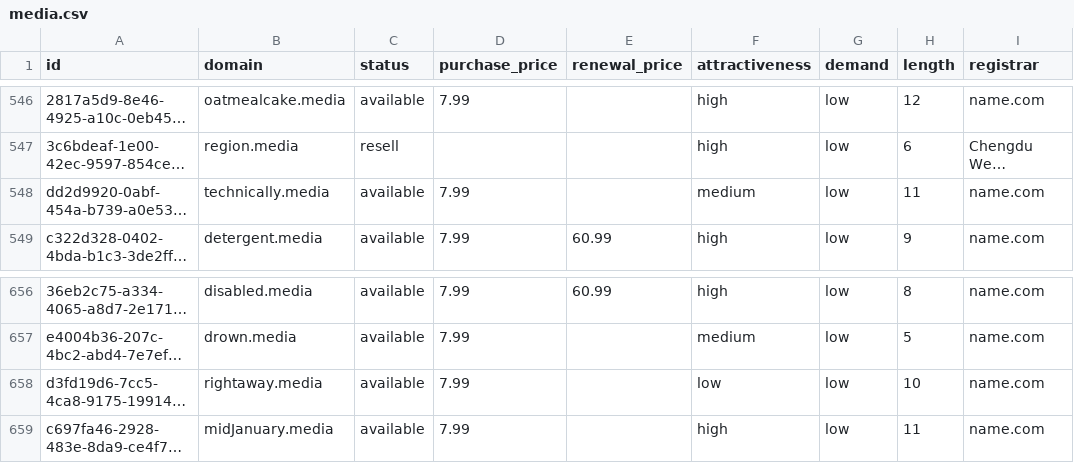
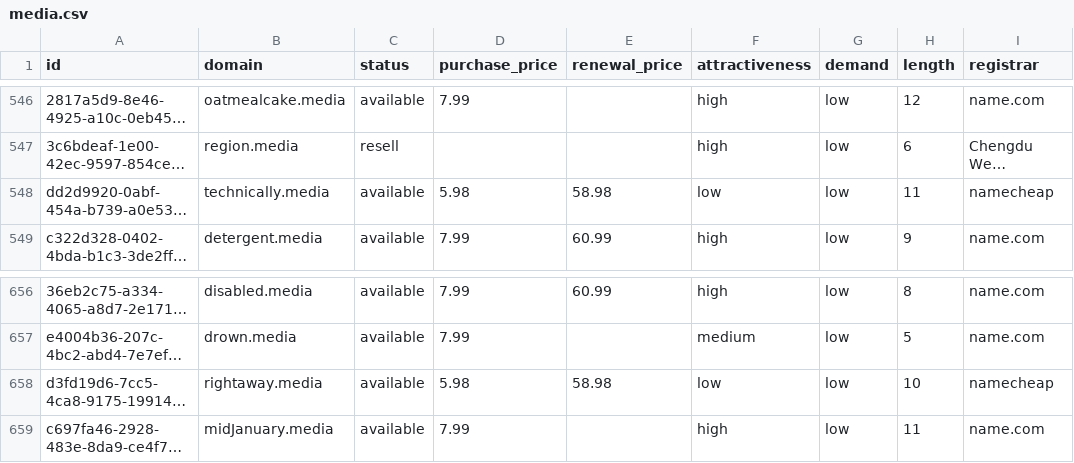
Before and after one commit to UniqueDomains/media-oneword-domains, a CSV file: media.csv, drawn as a sheet; only a part is shown, gaps mark what is left out; long unchanged cells end in …; the diff names each change by its address in the sheet, - before the commit and + after, or states it on an @@ line.

Commit message:
Domains update

```diff
--- a/media.csv
+++ b/media.csv
-D548 (purchase_price): 7.99
+D548 (purchase_price): 5.98
-E548 (renewal_price): (empty)
+E548 (renewal_price): 58.98
-F548 (attractiveness): medium
+F548 (attractiveness): low
-I548 (registrar): name.com
+I548 (registrar): namecheap
-D658 (purchase_price): 7.99
+D658 (purchase_price): 5.98
-E658 (renewal_price): (empty)
+E658 (renewal_price): 58.98
-I658 (registrar): name.com
+I658 (registrar): namecheap
```
Also changed, not shown: 4 other files.
